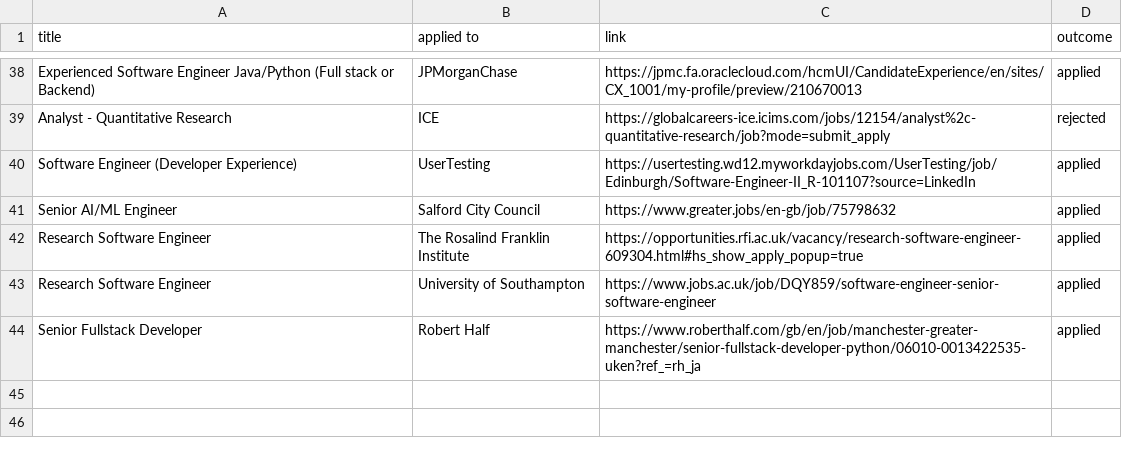
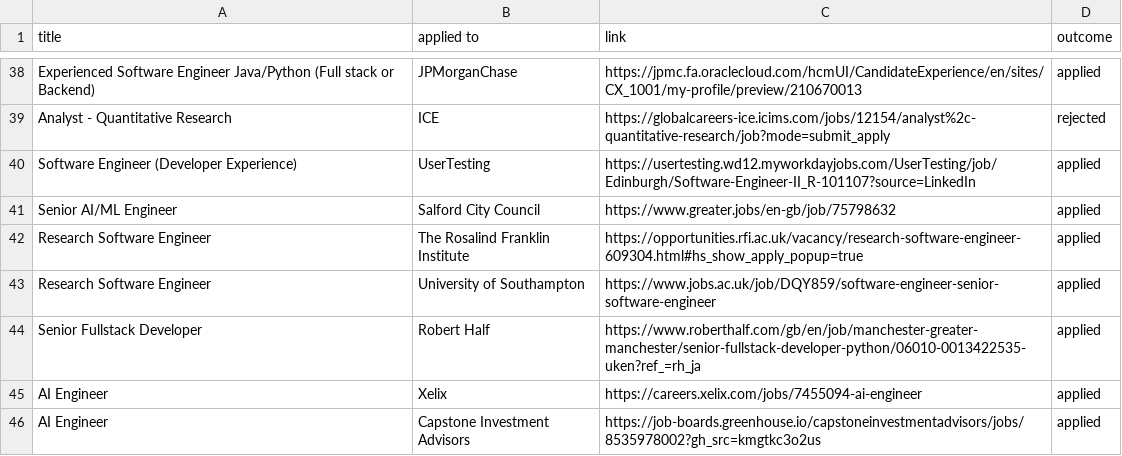
Before and after one commit to ivan020/resume, a CSV file: tracker.csv, drawn as a sheet; only a part is shown, gaps mark what is left out.

Commit message:
created another application

```diff
--- a/tracker.csv
+++ b/tracker.csv
@@ -44 +44,3 @@ Research Software Engineer, University of Southampton, https://www.jobs.ac.uk/jo
 Senior Fullstack Developer, Robert Half, https://www.roberthalf.com/gb/en/job/manchester-greater-manchester/senior-fullstack-developer-python/06010-0013422535-uken?ref_=rh_ja, applied
+AI Engineer, Xelix, https://careers.xelix.com/jobs/7455094-ai-engineer, applied
+AI Engineer, Capstone Investment Advisors, https://job-boards.greenhouse.io/capstoneinvestmentadvisors/jobs/8535978002?gh_src=kmgtkc3o2us, applied
```
